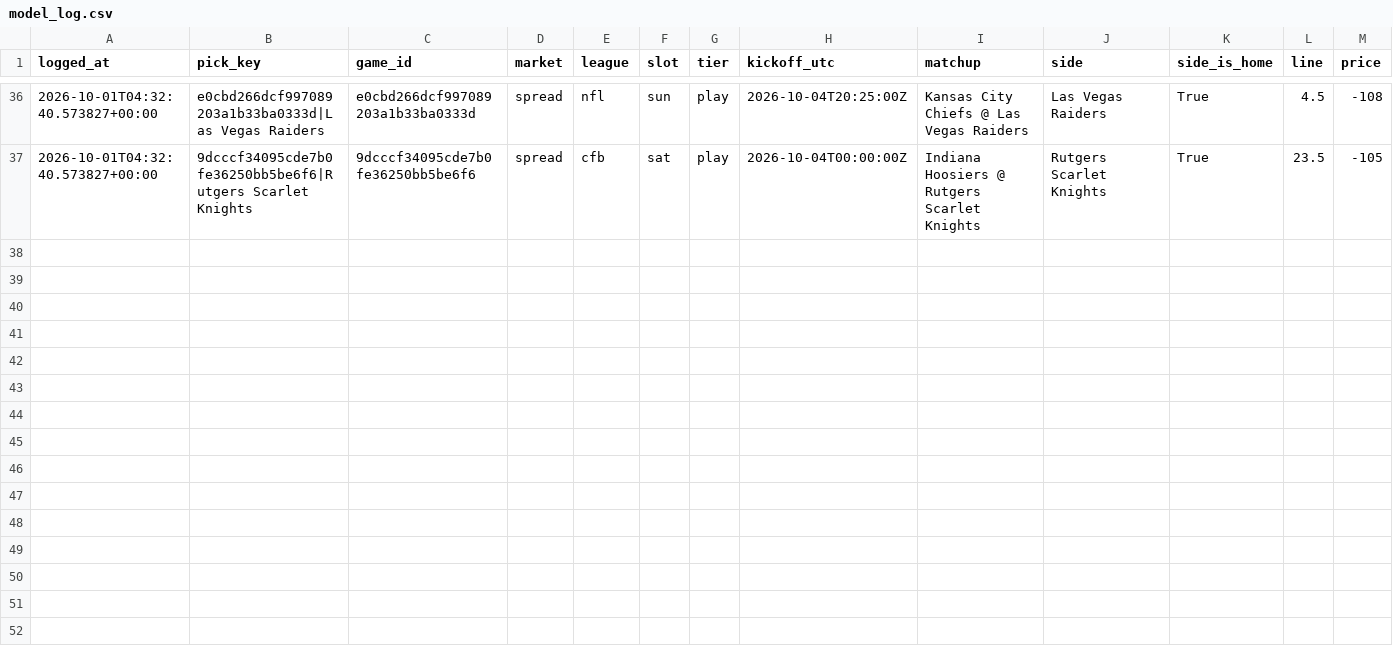
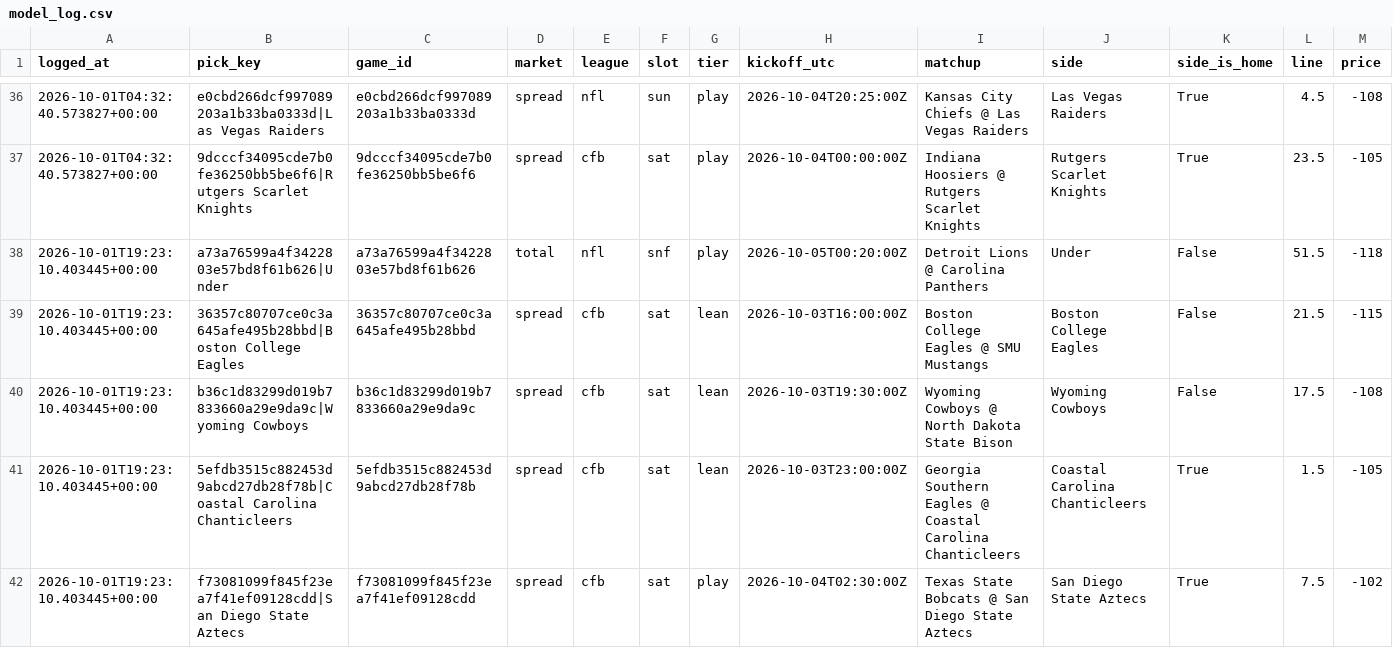
Before and after one commit to unclebuck20/betting-engine, a CSV file: data/picks/model_log.csv, drawn as a sheet; only a part is shown, gaps mark what is left out; rows hold the shown columns only; the diff names each change by its address in the sheet, - before the commit and + after, or states it on an @@ line.

```diff
--- a/data/picks/model_log.csv
+++ b/data/picks/model_log.csv
+row 38: 2026-10-01T19:23:10.403445+00:00 | a73a76599a4f3422803e57bd8f61b626|Under | a73a76599a4f3422803e57bd8f61b626 | total | nfl | snf | play | 2026-10-05T00:20:00Z | Detroit Lions @ Carolina Panthers | Under | False | 51.5 | -118
+row 39: 2026-10-01T19:23:10.403445+00:00 | 36357c80707ce0c3a645afe495b28bbd|Boston College Eagles | 36357c80707ce0c3a645afe495b28bbd | spread | cfb | sat | lean | 2026-10-03T16:00:00Z | Boston College Eagles @ SMU Mustangs | Boston College Eagles | False | 21.5 | -115
+row 40: 2026-10-01T19:23:10.403445+00:00 | b36c1d83299d019b7833660a29e9da9c|Wyoming Cowboys | b36c1d83299d019b7833660a29e9da9c | spread | cfb | sat | lean | 2026-10-03T19:30:00Z | Wyoming Cowboys @ North Dakota State Bison | Wyoming Cowboys | False | 17.5 | -108
+row 41: 2026-10-01T19:23:10.403445+00:00 | 5efdb3515c882453d9abcd27db28f78b|Coastal Carolina Chanticleers | 5efdb3515c882453d9abcd27db28f78b | spread | cfb | sat | lean | 2026-10-03T23:00:00Z | Georgia Southern Eagles @ Coastal Carolina Chanticleers | Coastal Carolina Chanticleers | True | 1.5 | -105
+row 42: 2026-10-01T19:23:10.403445+00:00 | f73081099f845f23ea7f41ef09128cdd|San Diego State Aztecs | f73081099f845f23ea7f41ef09128cdd | spread | cfb | sat | play | 2026-10-04T02:30:00Z | Texas State Bobcats @ San Diego State Aztecs | San Diego State Aztecs | True | 7.5 | -102
```
Also changed, not shown: 19 other files.
